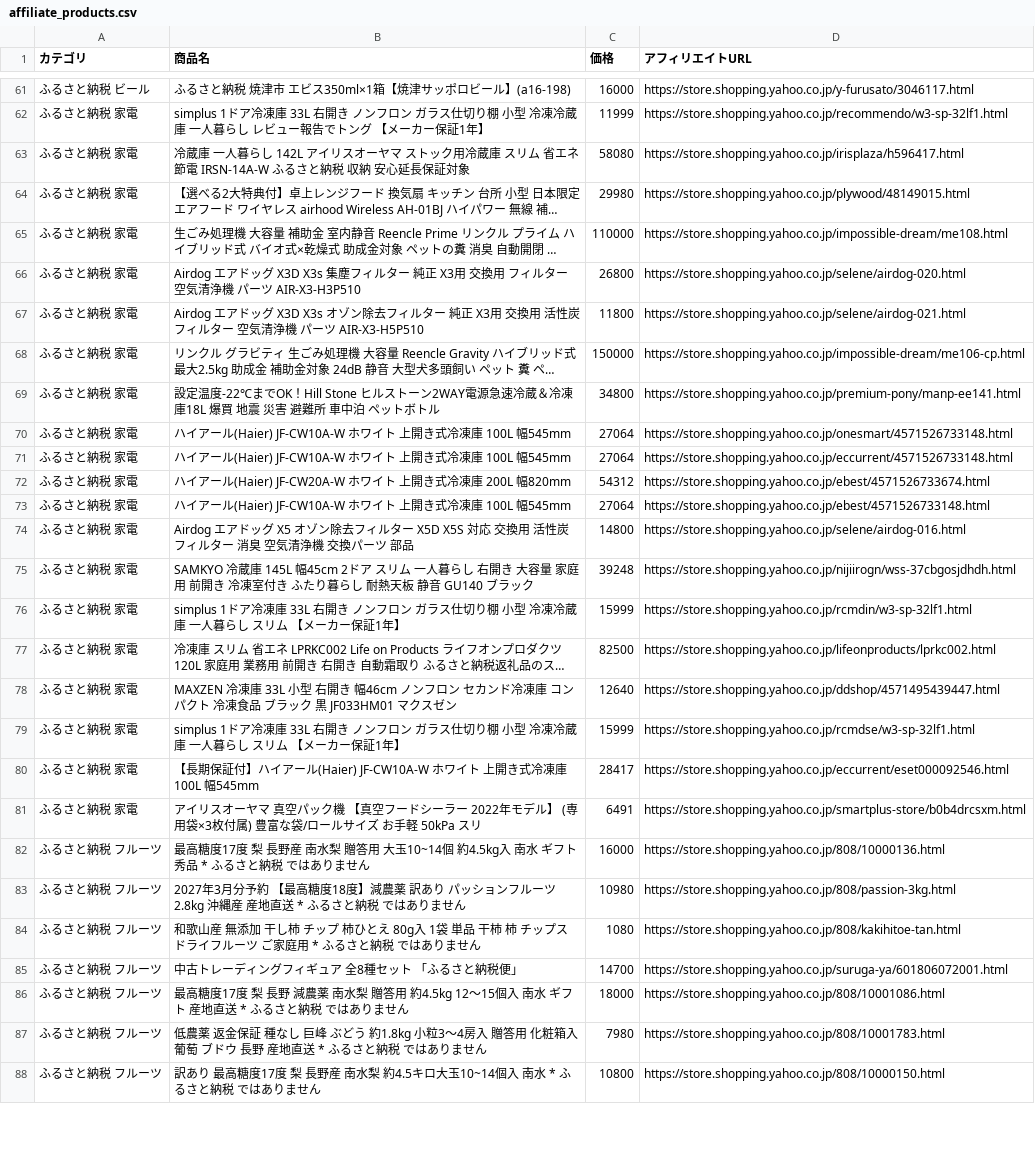
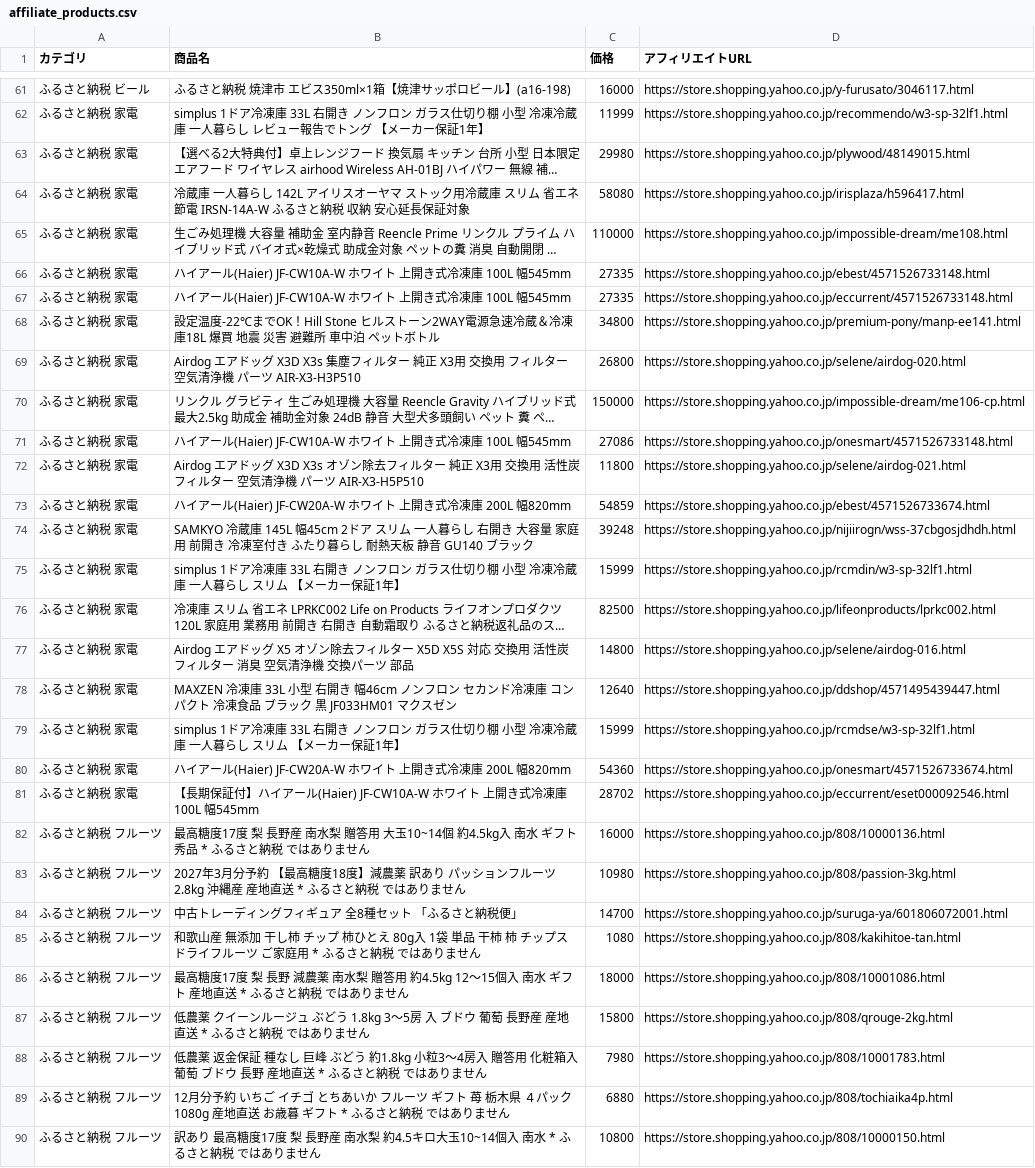
Before and after one commit to nrh44702-cell/yahoo-furusato, a CSV file: affiliate_products.csv, drawn as a sheet; only a part is shown, gaps mark what is left out; long unchanged cells end in …; removed rows and columns are numbered as before the commit, all else as after; the diff covers the shown part only; the diff names each change by its address in the sheet, - before the commit and + after, or states it on an @@ line.

```diff
--- a/affiliate_products.csv
+++ b/affiliate_products.csv
@@ row 64 moved to row 63: ふるさと納税 家電 @@
+row 66: ふるさと納税 家電 | ハイアール(Haier) JF-CW10A-W ホワイト 上開き式冷凍庫 100L 幅545mm | 27335 | https://store.shopping.yahoo.co.jp/ebest/4571526733148.html
+row 67: ふるさと納税 家電 | ハイアール(Haier) JF-CW10A-W ホワイト 上開き式冷凍庫 100L 幅545mm | 27335 | https://store.shopping.yahoo.co.jp/eccurrent/4571526733148.html
@@ row 69 moved to row 68: ふるさと納税 家電 @@
@@ row 68 moved to row 70: ふるさと納税 家電 @@
+row 71: ふるさと納税 家電 | ハイアール(Haier) JF-CW10A-W ホワイト 上開き式冷凍庫 100L 幅545mm | 27086 | https://store.shopping.yahoo.co.jp/onesmart/4571526733148.html
-row 70: ふるさと納税 家電 | ハイアール(Haier) JF-CW10A-W ホワイト 上開き式冷凍庫 100L 幅545mm | 27064 | https://store.shopping.yahoo.co.jp/onesmart/4571526733148.html
-row 71: ふるさと納税 家電 | ハイアール(Haier) JF-CW10A-W ホワイト 上開き式冷凍庫 100L 幅545mm | 27064 | https://store.shopping.yahoo.co.jp/eccurrent/4571526733148.html
-C73 (価格): 54312
+C73 (価格): 54859
-row 73: ふるさと納税 家電 | ハイアール(Haier) JF-CW10A-W ホワイト 上開き式冷凍庫 100L 幅545mm | 27064 | https://store.shopping.yahoo.co.jp/ebest/4571526733148.html
@@ row 74 moved to row 77: ふるさと納税 家電 @@
+row 80: ふるさと納税 家電 | ハイアール(Haier) JF-CW20A-W ホワイト 上開き式冷凍庫 200L 幅820mm | 54360 | https://store.shopping.yahoo.co.jp/onesmart/4571526733674.html
-C81 (価格): 28417
+C81 (価格): 28702
-row 81: ふるさと納税 家電 | アイリスオーヤマ 真空パック機 【真空フードシーラー 2022年モデル】 (専用袋×3枚付属) 豊富な袋/ロールサイズ お手軽 50kPa スリ | 6491 | https://store.shopping.yahoo.co.jp/smartplus-store/b0b4drcsxm.html
@@ row 85 moved to row 84: ふるさと納税 フルーツ @@
@@ row 89 moved to row 87: ふるさと納税 フルーツ @@
@@ row 90 moved to row 89: ふるさと納税 フルーツ @@
```
Also changed, not shown: 2 added rows, 2 removed rows, 11 moved rows and 3 edited cells elsewhere in this file, 1 other file.
